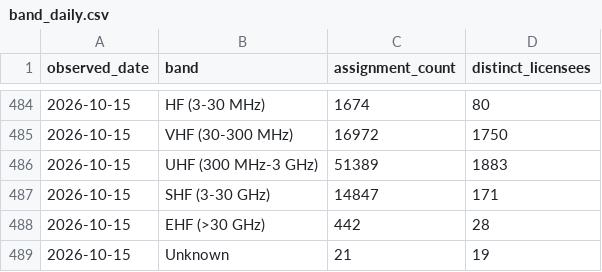
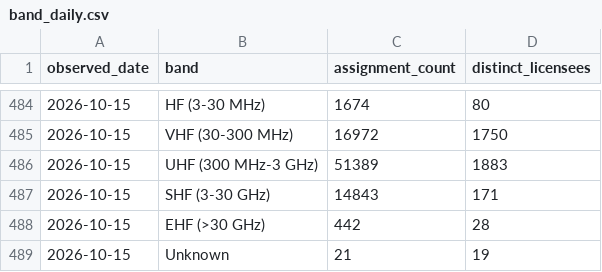
Before and after one commit to spectrumefficiencylimited/sel-current, a CSV file: gold/band_daily.csv, drawn as a sheet; only a part is shown, gaps mark what is left out.

```diff
--- a/gold/band_daily.csv
+++ b/gold/band_daily.csv
@@ -486,3 +486,3 @@ observed_date,band,assignment_count,distinct_licensees
 2026-10-15,UHF (300 MHz-3 GHz),51389,1883
-2026-10-15,SHF (3-30 GHz),14847,171
+2026-10-15,SHF (3-30 GHz),14843,171
 2026-10-15,EHF (>30 GHz),442,28
```
Also changed, not shown: gold/licence_type_daily.csv, gold/pair_leg_daily.csv, 6 other files.
